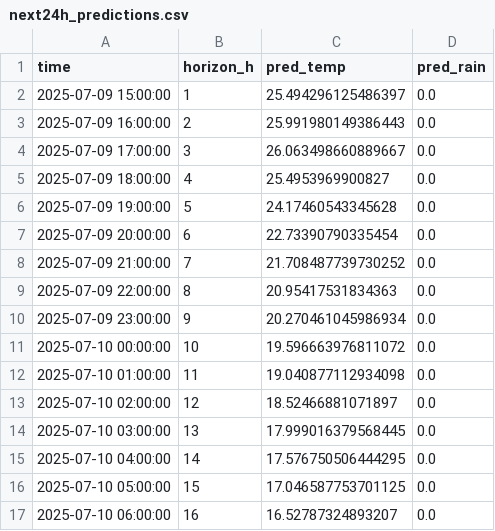
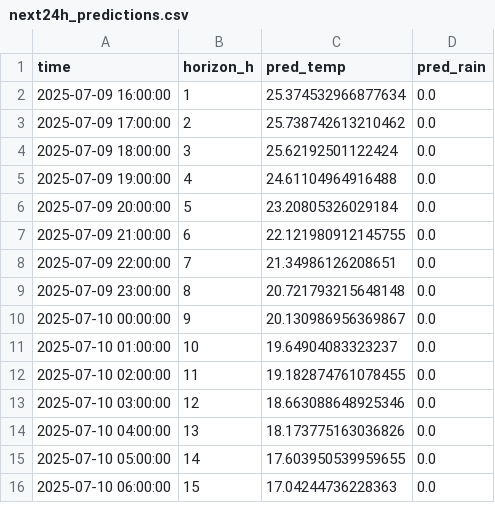
Before and after one commit to ColaCaos/ColaCAOS, a CSV file: multiestacion/funcionando/c/EstacionVirtual/results/next24h_predictions.csv, drawn as a sheet; only a part is shown; the diff covers the shown part only.

```diff
--- a/multiestacion/funcionando/c/EstacionVirtual/results/next24h_predictions.csv
+++ b/multiestacion/funcionando/c/EstacionVirtual/results/next24h_predictions.csv
@@ -1,17 +1,16 @@
 time,horizon_h,pred_temp,pred_rain
-2025-07-09 15:00:00,1,25.494296125486397,0.0
-2025-07-09 16:00:00,2,25.991980149386443,0.0
-2025-07-09 17:00:00,3,26.063498660889667,0.0
-2025-07-09 18:00:00,4,25.4953969900827,0.0
-2025-07-09 19:00:00,5,24.17460543345628,0.0
-2025-07-09 20:00:00,6,22.73390790335454,0.0
-2025-07-09 21:00:00,7,21.708487739730252,0.0
-2025-07-09 22:00:00,8,20.95417531834363,0.0
-2025-07-09 23:00:00,9,20.270461045986934,0.0
-2025-07-10 00:00:00,10,19.596663976811072,0.0
-2025-07-10 01:00:00,11,19.040877112934098,0.0
-2025-07-10 02:00:00,12,18.52466881071897,0.0
-2025-07-10 03:00:00,13,17.999016379568445,0.0
-2025-07-10 04:00:00,14,17.576750506444295,0.0
-2025-07-10 05:00:00,15,17.046587753701125,0.0
-2025-07-10 06:00:00,16,16.52787324893207,0.0
+2025-07-09 16:00:00,1,25.374532966877634,0.0
+2025-07-09 17:00:00,2,25.738742613210462,0.0
+2025-07-09 18:00:00,3,25.62192501122424,0.0
+2025-07-09 19:00:00,4,24.61104964916488,0.0
+2025-07-09 20:00:00,5,23.20805326029184,0.0
+2025-07-09 21:00:00,6,22.121980912145755,0.0
+2025-07-09 22:00:00,7,21.34986126208651,0.0
+2025-07-09 23:00:00,8,20.721793215648148,0.0
+2025-07-10 00:00:00,9,20.130986956369867,0.0
+2025-07-10 01:00:00,10,19.64904083323237,0.0
+2025-07-10 02:00:00,11,19.182874761078455,0.0
+2025-07-10 03:00:00,12,18.663088648925346,0.0
+2025-07-10 04:00:00,13,18.173775163036826,0.0
+2025-07-10 05:00:00,14,17.603950539959655,0.0
+2025-07-10 06:00:00,15,17.04244736228363,0.0
```
Also changed, not shown: 1 added row and 16 edited cells elsewhere in this file, multiestacion/funcionando/c/EstacionVirtual/results/rain_24h_wide.csv, multiestacion/funcionando/c/EstacionVirtual/results/temperature_24h_wide.csv, 2 other files.
